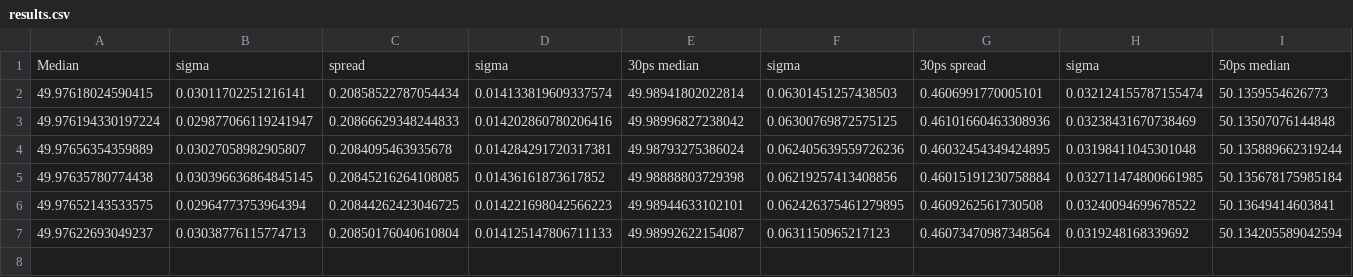
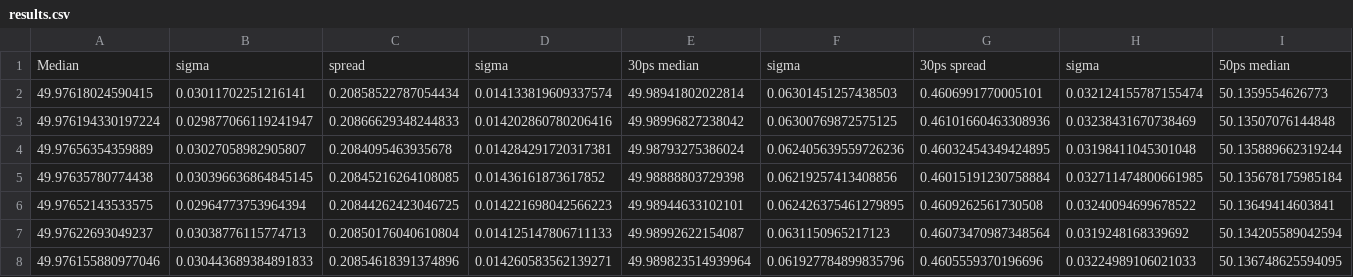
Before and after one commit to AntonKristensen/PicoTDC, a CSV file: Simulations/FinalSims/Resolution/results.csv, drawn as a sheet; only a part is shown; rows hold the shown columns only; the diff names each change by its address in the sheet, - before the commit and + after, or states it on an @@ line.

```diff
--- a/Simulations/FinalSims/Resolution/results.csv
+++ b/Simulations/FinalSims/Resolution/results.csv
+row 8: 49.976155880977046 | 0.030443689384891833 | 0.20854618391374896 | 0.014260583562139271 | 49.989823514939964 | 0.061927784899835796 | 0.4605559370196696 | 0.03224989106021033 | 50.136748625594095
```
Also changed, not shown: 2 other files.
